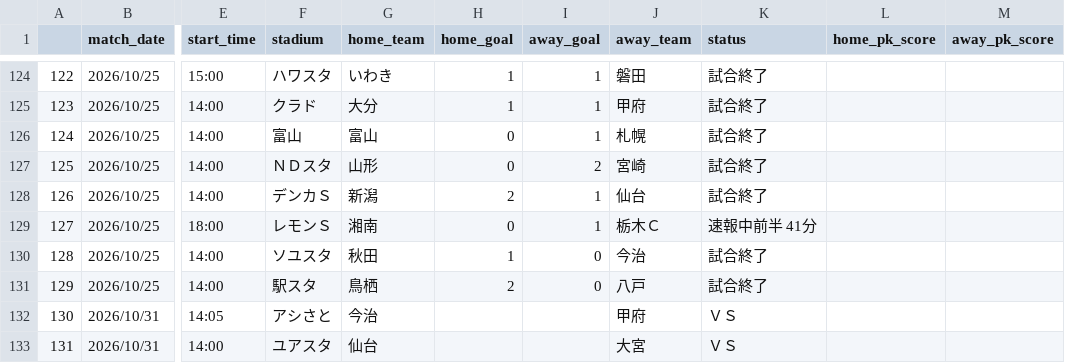
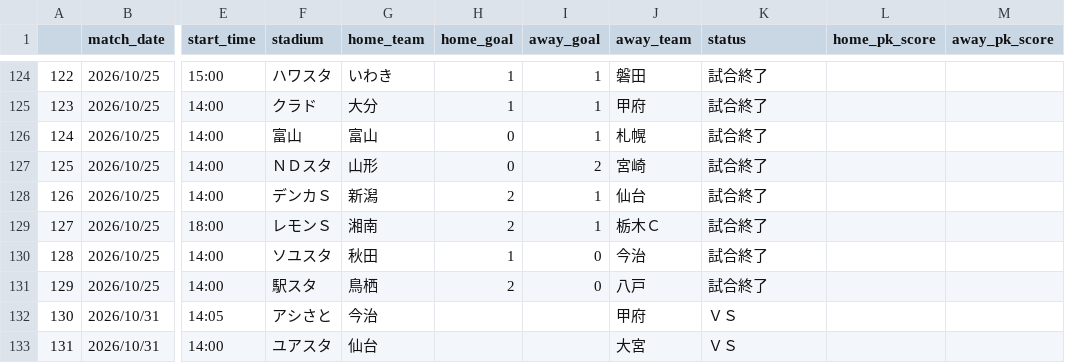
Before and after one commit to mokekuma-git/JLeague_Matches-Bar_Graph, a CSV file: docs/csv/26-27_allmatch_result-J2.csv, drawn as a sheet; only a part is shown, gaps mark what is left out; the diff names each change by its address in the sheet, - before the commit and + after, or states it on an @@ line.

```diff
--- a/docs/csv/26-27_allmatch_result-J2.csv
+++ b/docs/csv/26-27_allmatch_result-J2.csv
-H129 (home_goal): 0
+H129 (home_goal): 2
-K129 (status): 速報中前半 41分
+K129 (status): 試合終了
```
Also changed, not shown: docs/csv/csv_timestamp.csv.
